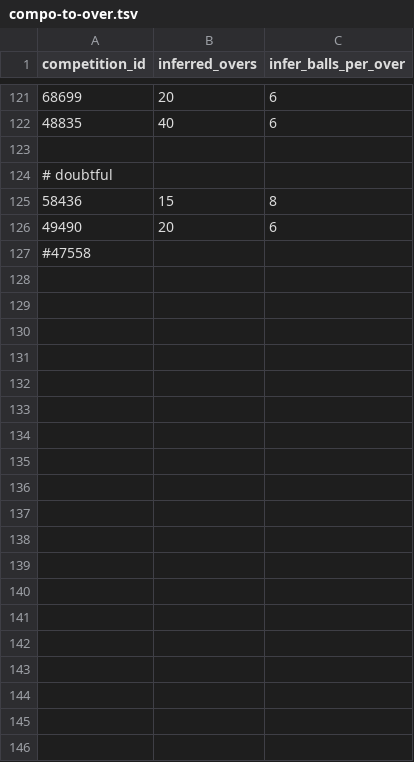
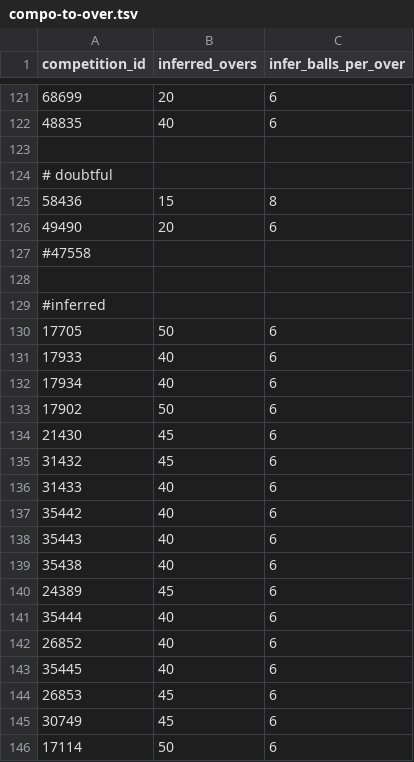
Before and after one commit to niallct/pink-lobster, a TSV file: config/compo-to-over.tsv, drawn as a sheet; only a part is shown, gaps mark what is left out; the diff names each change by its address in the sheet, - before the commit and + after, or states it on an @@ line.

Commit message:
more outputs, adjust to new data input

```diff
--- a/config/compo-to-over.tsv
+++ b/config/compo-to-over.tsv
+row 128: (empty)
+row 129: #inferred
+row 130: 17705 | 50 | 6
+row 131: 17933 | 40 | 6
+row 132: 17934 | 40 | 6
+row 133: 17902 | 50 | 6
+row 134: 21430 | 45 | 6
+row 135: 31432 | 45 | 6
+row 136: 31433 | 40 | 6
+row 137: 35442 | 40 | 6
+row 138: 35443 | 40 | 6
+row 139: 35438 | 40 | 6
+row 140: 24389 | 45 | 6
+row 141: 35444 | 40 | 6
+row 142: 26852 | 40 | 6
+row 143: 35445 | 40 | 6
+row 144: 26853 | 45 | 6
+row 145: 30749 | 45 | 6
+row 146: 17114 | 50 | 6
```
Also changed, not shown: 10 other files.
